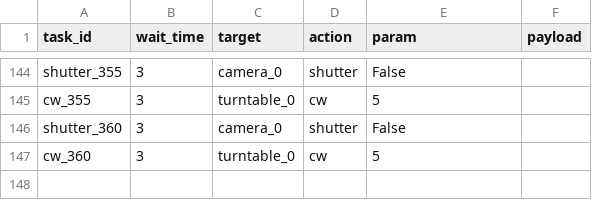
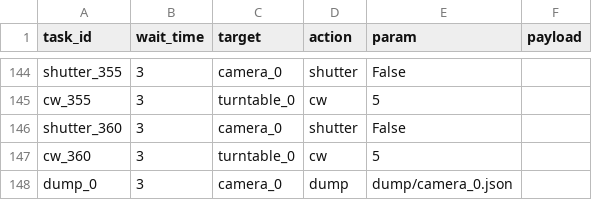
Before and after one commit to qwasium/ugoku-kun, a CSV file: readme_demo/conf/as_you_wish.csv, drawn as a sheet; only a part is shown, gaps mark what is left out.

Commit message:
fixed unfixed bool bug, added camera dump to main class

```diff
--- a/readme_demo/conf/as_you_wish.csv
+++ b/readme_demo/conf/as_you_wish.csv
@@ -147 +147,2 @@ shutter_360,3,camera_0,shutter,"False",
 cw_360,3,turntable_0,cw,5,
+dump_0,3,camera_0,dump,"dump/camera_0.json",
```
Also changed, not shown: 5 other files.
